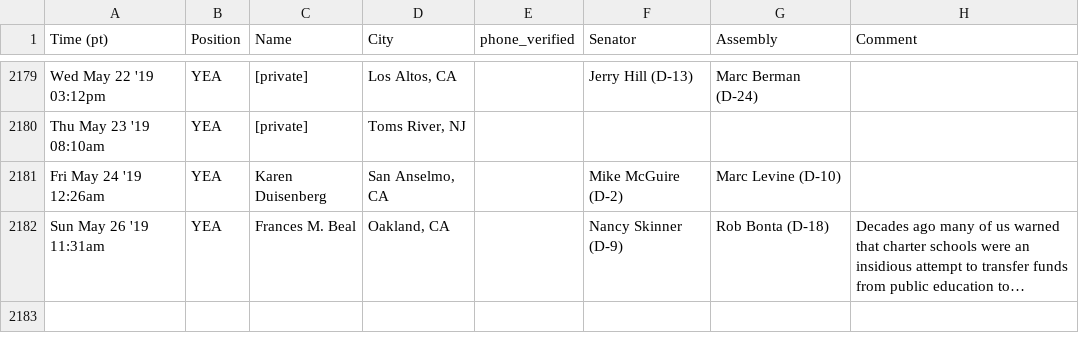
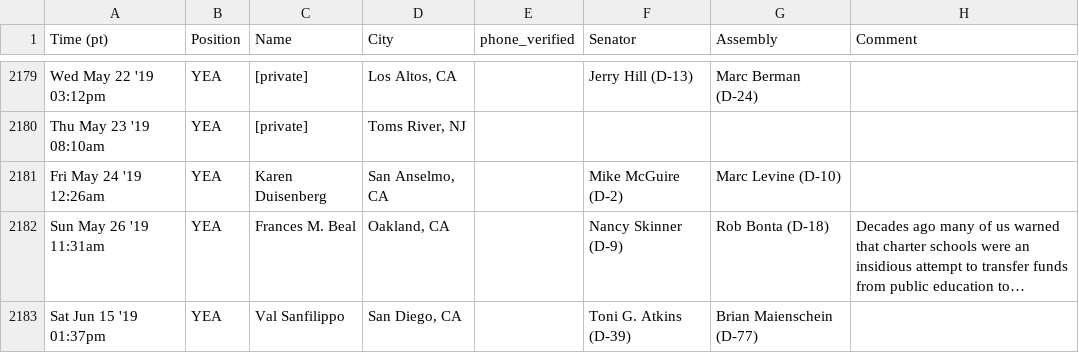
Before and after one commit to voteliquid/proof-of-vote, a CSV file: votes/EducatorsForDemocraticSchools/hold-charter-schools-accountable.csv, drawn as a sheet; only a part is shown, gaps mark what is left out; long unchanged cells end in …; the diff names each change by its address in the sheet, - before the commit and + after, or states it on an @@ line.

```diff
--- a/votes/EducatorsForDemocraticSchools/hold-charter-schools-accountable.csv
+++ b/votes/EducatorsForDemocraticSchools/hold-charter-schools-accountable.csv
+row 2183: Sat Jun 15 '19 01:37pm | YEA | Val Sanfilippo | San Diego, CA |  | Toni G. Atkins (D-39) | Brian Maienschein (D-77)
```
Also changed, not shown: 1 other file.
